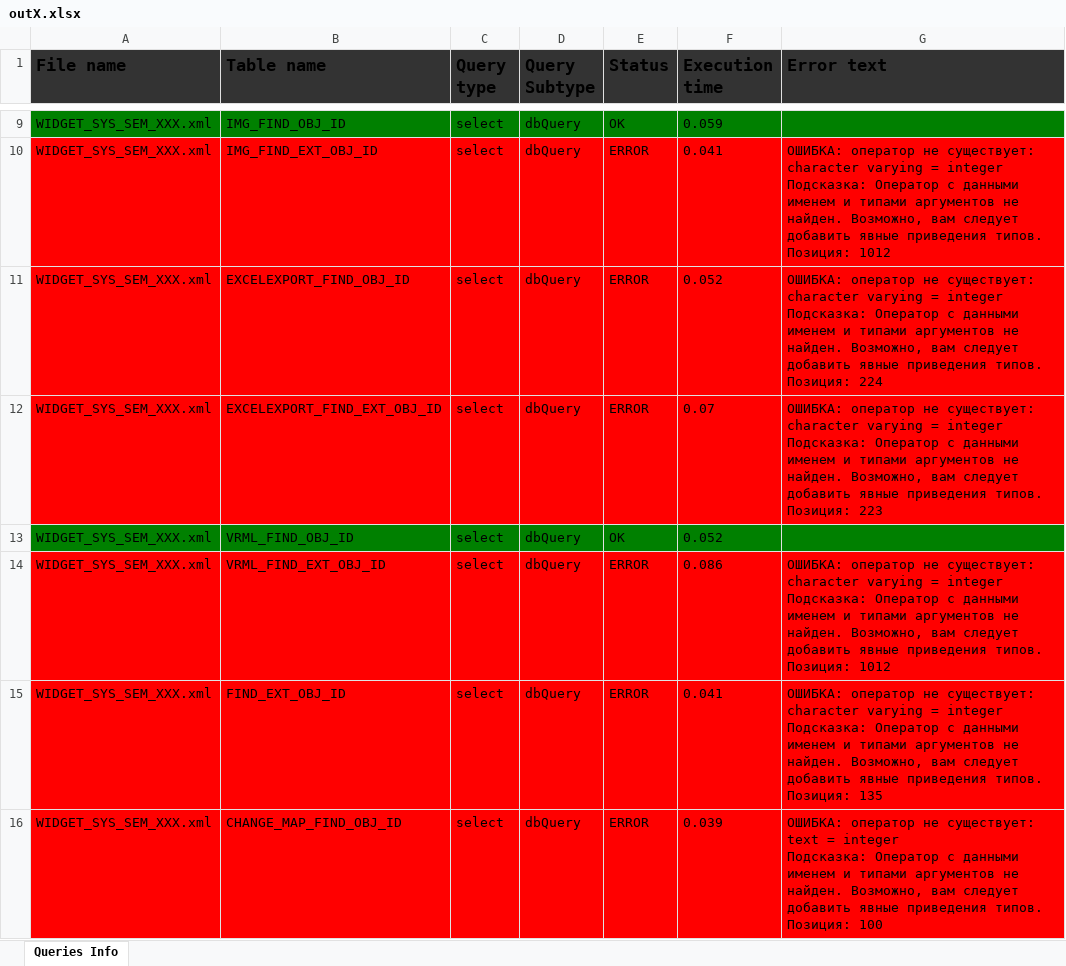
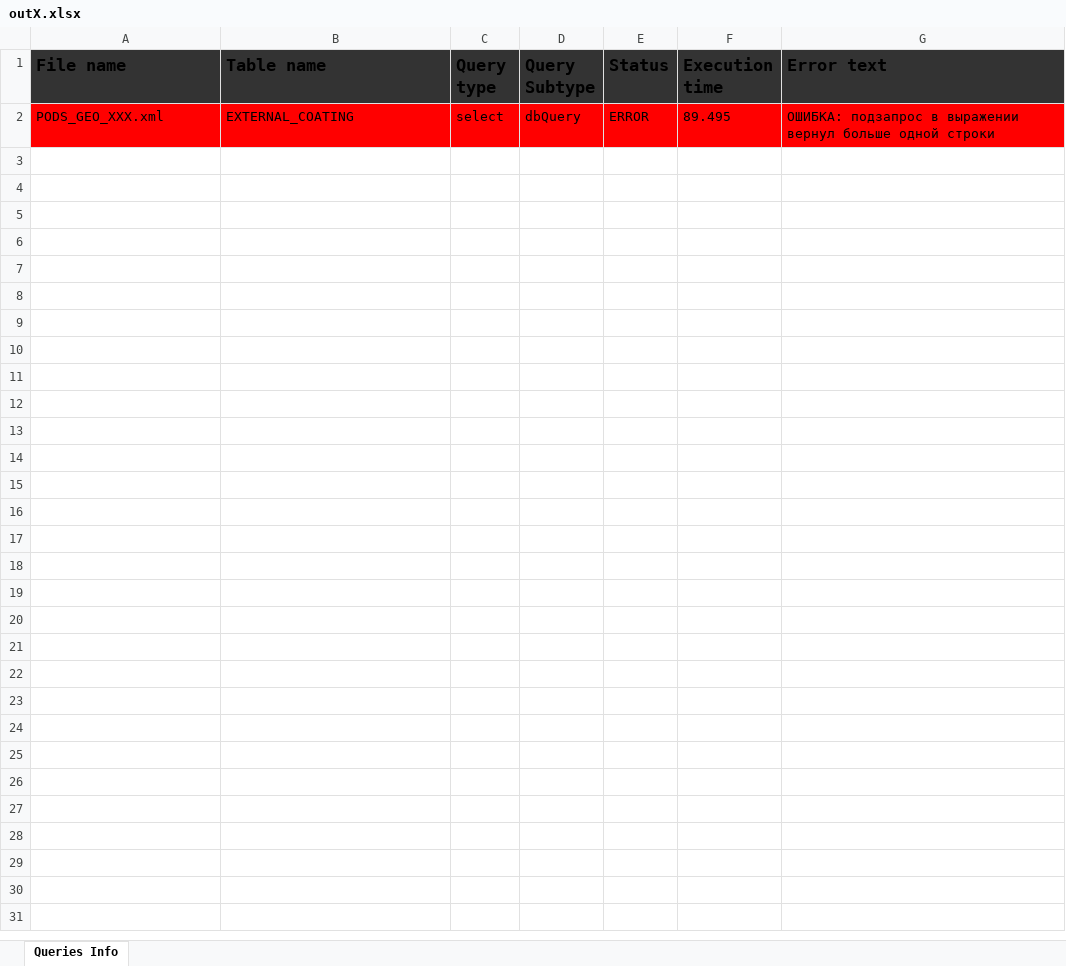
Before and after one commit to uudecode/gsidbmigration, an Excel workbook: outX.xlsx, sheet Queries Info, drawn as a sheet; only a part is shown, gaps mark what is left out; values as stored, in another font and other column widths than the file's, no borders; removed rows and columns are numbered as before the commit, all else as after; ↵ is a line break in a cell; the diff covers the shown part only; the diff names each change by its address in the sheet, - before the commit and + after, or states it on an @@ line.

```diff
--- a/outX.xlsx (sheet Queries Info)
+++ b/outX.xlsx (sheet Queries Info)
-row 9: WIDGET_SYS_SEM_XXX.xml | IMG_FIND_OBJ_ID | select | dbQuery | OK | 0.059
-row 10: WIDGET_SYS_SEM_XXX.xml | IMG_FIND_EXT_OBJ_ID | select | dbQuery | ERROR | 0.041 | ОШИБКА: оператор не существует: character varying = integer ↵ Подсказка: Оператор с данными именем и типами аргументов не найден. Возможно, вам следует добавить явные приведения типов. ↵ Позиция: 1012
-row 11: WIDGET_SYS_SEM_XXX.xml | EXCELEXPORT_FIND_OBJ_ID | select | dbQuery | ERROR | 0.052 | ОШИБКА: оператор не существует: character varying = integer ↵ Подсказка: Оператор с данными именем и типами аргументов не найден. Возможно, вам следует добавить явные приведения типов. ↵ Позиция: 224
-row 12: WIDGET_SYS_SEM_XXX.xml | EXCELEXPORT_FIND_EXT_OBJ_ID | select | dbQuery | ERROR | 0.07 | ОШИБКА: оператор не существует: character varying = integer ↵ Подсказка: Оператор с данными именем и типами аргументов не найден. Возможно, вам следует добавить явные приведения типов. ↵ Позиция: 223
-row 13: WIDGET_SYS_SEM_XXX.xml | VRML_FIND_OBJ_ID | select | dbQuery | OK | 0.052
-row 14: WIDGET_SYS_SEM_XXX.xml | VRML_FIND_EXT_OBJ_ID | select | dbQuery | ERROR | 0.086 | ОШИБКА: оператор не существует: character varying = integer ↵ Подсказка: Оператор с данными именем и типами аргументов не найден. Возможно, вам следует добавить явные приведения типов. ↵ Позиция: 1012
-row 15: WIDGET_SYS_SEM_XXX.xml | FIND_EXT_OBJ_ID | select | dbQuery | ERROR | 0.041 | ОШИБКА: оператор не существует: character varying = integer ↵ Подсказка: Оператор с данными именем и типами аргументов не найден. Возможно, вам следует добавить явные приведения типов. ↵ Позиция: 135
-A2 (File name): WIDGET_SYS_SEM_XXX.xml
+A2 (File name): PODS_GEO_XXX.xml
-B2 (Table name): CHANGE_MAP_FIND_OBJ_ID
+B2 (Table name): EXTERNAL_COATING
-F2 (Execution time): 0.039
+F2 (Execution time): 89.495
-G2 (Error text): ОШИБКА: оператор не существует: text = integer ↵ Подсказка: Оператор с данными именем и типами аргументов не найден. Возможно, вам следует добавить явные приведения типов. ↵ Позиция: 100
+G2 (Error text): ОШИБКА: подзапрос в выражении вернул больше одной строки
```
Also changed, not shown: 7 removed rows elsewhere in this sheet, 27 other files.
